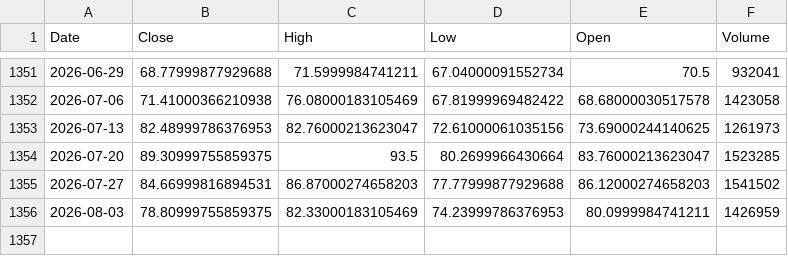
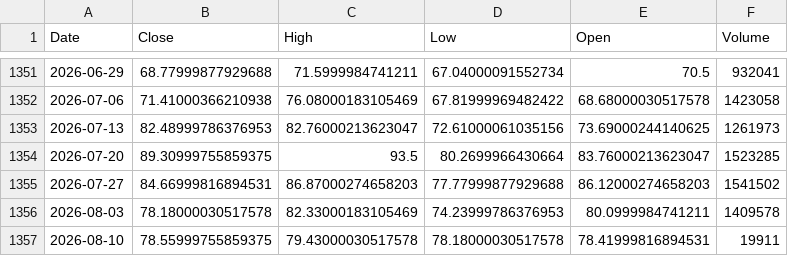
Before and after one commit to Dalingceb/wtw-repo-data, a CSV file: data/CL_F/CL_F_weekly.csv, drawn as a sheet; only a part is shown, gaps mark what is left out.

```diff
--- a/data/CL_F/CL_F_weekly.csv
+++ b/data/CL_F/CL_F_weekly.csv
@@ -1355,2 +1355,3 @@ Date,Close,High,Low,Open,Volume
 2026-07-27,84.66999816894531,86.87000274658203,77.77999877929688,86.12000274658203,1541502
-2026-08-03,78.80999755859375,82.33000183105469,74.23999786376953,80.0999984741211,1426959
+2026-08-03,78.18000030517578,82.33000183105469,74.23999786376953,80.0999984741211,1409578
+2026-08-10,78.55999755859375,79.43000030517578,78.18000030517578,78.41999816894531,19911
```
Also changed, not shown: data/CL_F/CL_F_daily.csv, data/CL_F/CL_F_monthly.csv, 6 other files.
